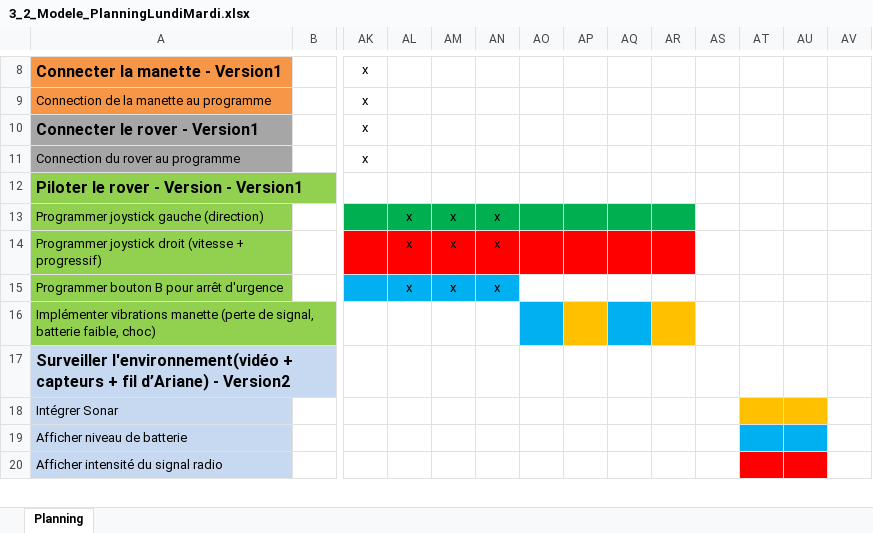
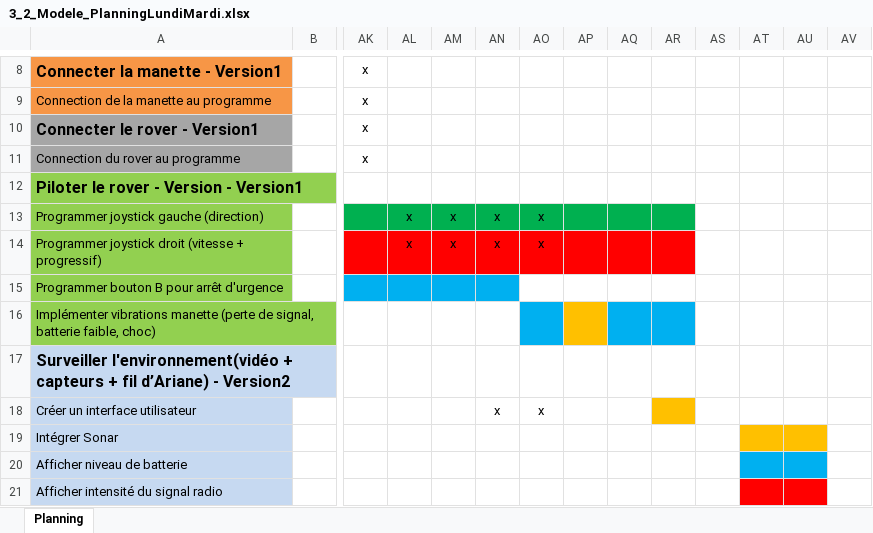
Before and after one commit to bardy-maxime-emf/Explorations-de-galeries-speleologiques, an Excel workbook: documentation/3_2_Modele_PlanningLundiMardi.xlsx, sheet Planning, drawn as a sheet; only a part is shown, gaps mark what is left out; values as stored, in another font and other column widths than the file's, no borders; charts and pictures and conditional formats not drawn; removed rows and columns are numbered as before the commit, all else as after; rows hold the shown columns only; the diff names each change by its address in the sheet, - before the commit and + after, or states it on an @@ line.

Commit message:
Planning

```diff
--- a/documentation/3_2_Modele_PlanningLundiMardi.xlsx (sheet Planning)
+++ b/documentation/3_2_Modele_PlanningLundiMardi.xlsx (sheet Planning)
-AO13:AO14: (empty)
+AO13:AO14: x
-row 15: Programmer bouton B pour arrêt d'urgence |  |  | x | x | x
+row 15: Programmer bouton B pour arrêt d'urgence
-AR16 fill: #FFC000
+AR16 fill: #00B0F0
+row 18: Créer un interface utilisateur |  |  |  |  | x | x
```
Also changed, not shown: charts or pictures.
